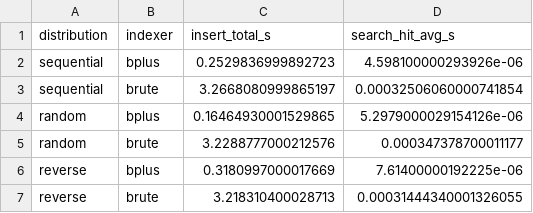
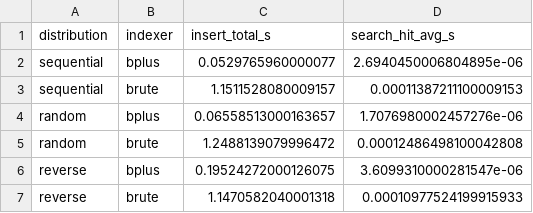
Before and after one commit to jsmaskeen/CS432-Assignments, a CSV file: Assignment-2/Module_A/benchmarking_results/key_ordering.csv, drawn as a sheet.

```diff
--- a/Assignment-2/Module_A/benchmarking_results/key_ordering.csv
+++ b/Assignment-2/Module_A/benchmarking_results/key_ordering.csv
@@ -1,7 +1,7 @@
 distribution,indexer,insert_total_s,search_hit_avg_s
-sequential,bplus,0.2529836999892723,4.598100000293926e-06
-sequential,brute,3.2668080999865197,0.00032506060000741854
-random,bplus,0.16464930001529865,5.2979000029154126e-06
-random,brute,3.2288777000212576,0.000347378700011177
-reverse,bplus,0.3180997000017669,7.61400000192225e-06
-reverse,brute,3.218310400028713,0.00031444340001326055
+sequential,bplus,0.0529765960000077,2.6940450006804895e-06
+sequential,brute,1.1511528080009157,0.00011387211100009153
+random,bplus,0.06558513000163657,1.7076980002457276e-06
+random,brute,1.2488139079996472,0.00012486498100042808
+reverse,bplus,0.19524272000126075,3.6099310000281547e-06
+reverse,brute,1.1470582040001318,0.00010977524199915933
```
Also changed, not shown: Assignment-2/Module_A/benchmarking_results/incremental_insert.csv, Assignment-2/Module_A/benchmarking_results/range_queries.csv, 20 other files.
